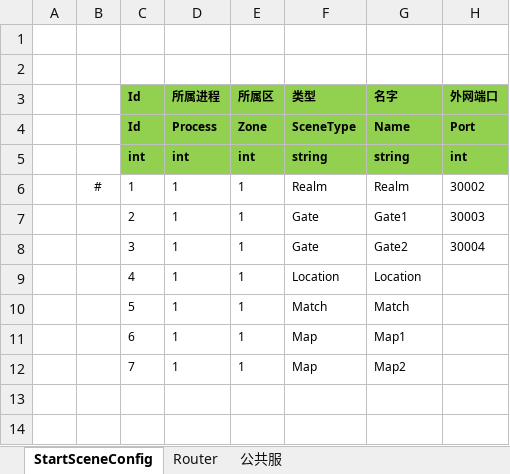
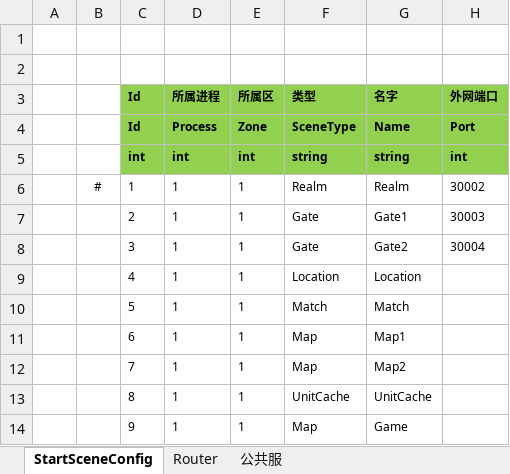
Before and after one commit to Ribosome2/ET-Kyle, an Excel workbook: Unity/Assets/Config/Excel/StartConfig/Localhost/StartSceneConfig@s.xlsx, sheet StartSceneConfig, drawn as a sheet; values as stored, in another font and other column widths than the file's, no borders; the diff names each change by its address in the sheet, - before the commit and + after, or states it on an @@ line.

```diff
--- a/Unity/Assets/Config/Excel/StartConfig/Localhost/StartSceneConfig@s.xlsx (sheet StartSceneConfig)
+++ b/Unity/Assets/Config/Excel/StartConfig/Localhost/StartSceneConfig@s.xlsx (sheet StartSceneConfig)
+row 13:  |  | 8 | 1 | 1 | UnitCache | UnitCache
+row 14:  |  | 9 | 1 | 1 | Map | Game
```
Also changed, not shown: 19 other files.
